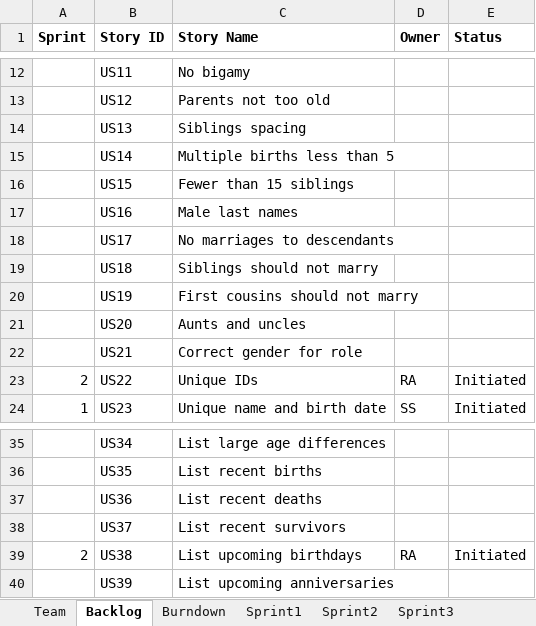
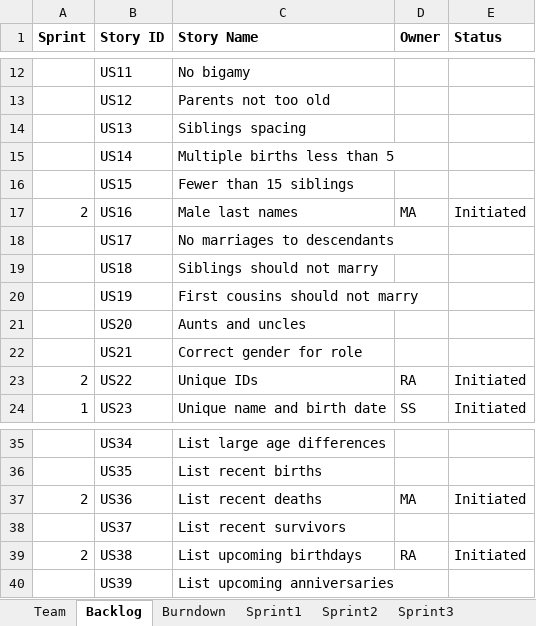
Before and after one commit to Malidrisi/SSW-555-GEDCOM, an Excel workbook: Team Report_Rafif, Maha, Saloni-Final.xlsx, sheet Backlog, drawn as a sheet; only a part is shown, gaps mark what is left out; values as stored, in another font and other column widths than the file's, no borders; the diff names each change by its address in the sheet, - before the commit and + after, or states it on an @@ line.

Commit message:
Updated sprint 2

```diff
--- a/Team Report_Rafif, Maha, Saloni-Final.xlsx (sheet Backlog)
+++ b/Team Report_Rafif, Maha, Saloni-Final.xlsx (sheet Backlog)
-A17 (Sprint): (empty)
+A17 (Sprint): 2
-D17 (Owner): (empty)
+D17 (Owner): MA
-E17 (Status): (empty)
+E17 (Status): Initiated
-A37 (Sprint): (empty)
+A37 (Sprint): 2
-D37 (Owner): (empty)
+D37 (Owner): MA
-E37 (Status): (empty)
+E37 (Status): Initiated
```
Also changed, not shown: sheet Sprint2, charts or pictures.
